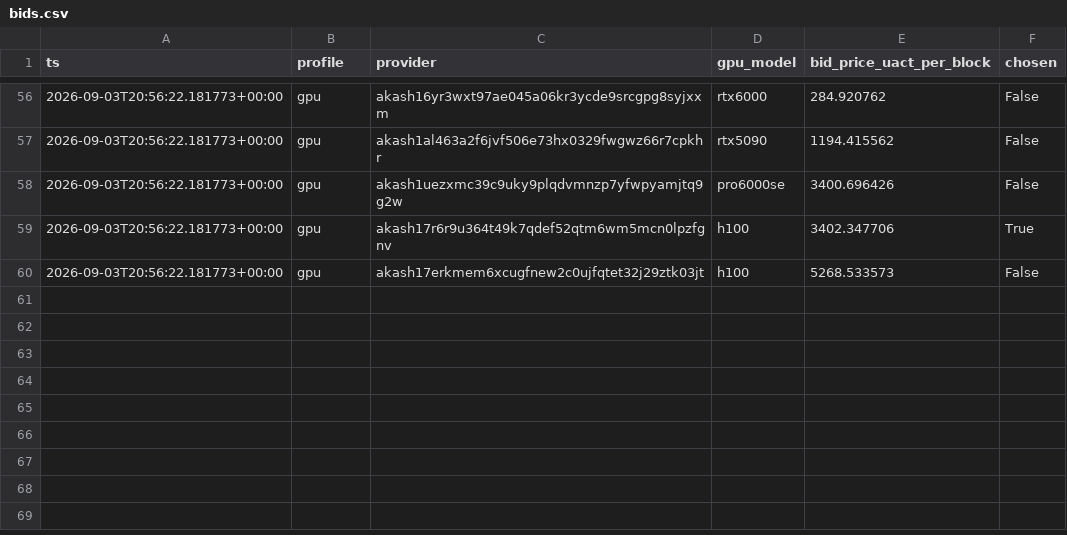
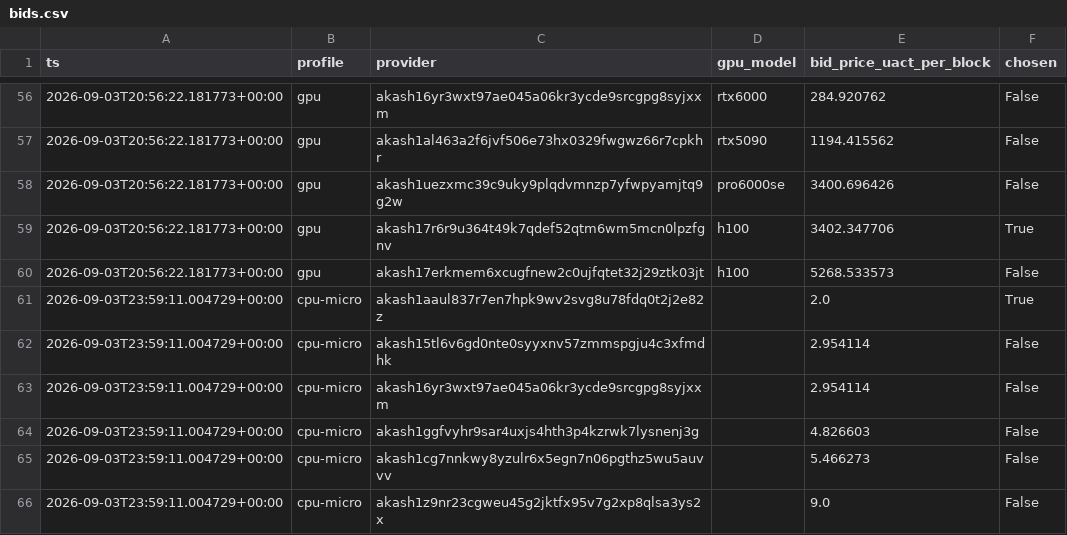
Before and after one commit to themailman05/bootstrap, a CSV file: data/bids.csv, drawn as a sheet; only a part is shown, gaps mark what is left out.

```diff
--- a/data/bids.csv
+++ b/data/bids.csv
@@ -60 +60,7 @@ ts,profile,provider,gpu_model,bid_price_uact_per_block,chosen
 2026-09-03T20:56:22.181773+00:00,gpu,akash17erkmem6xcugfnew2c0ujfqtet32j29ztk03jt,h100,5268.533573,False
+2026-09-03T23:59:11.004729+00:00,cpu-micro,akash1aaul837r7en7hpk9wv2svg8u78fdq0t2j2e82z,,2.0,True
+2026-09-03T23:59:11.004729+00:00,cpu-micro,akash15tl6v6gd0nte0syyxnv57zmmspgju4c3xfmdhk,,2.954114,False
+2026-09-03T23:59:11.004729+00:00,cpu-micro,akash16yr3wxt97ae045a06kr3ycde9srcgpg8syjxxm,,2.954114,False
+2026-09-03T23:59:11.004729+00:00,cpu-micro,akash1ggfvyhr9sar4uxjs4hth3p4kzrwk7lysnenj3g,,4.826603,False
+2026-09-03T23:59:11.004729+00:00,cpu-micro,akash1cg7nnkwy8yzulr6x5egn7n06pgthz5wu5auvvv,,5.466273,False
+2026-09-03T23:59:11.004729+00:00,cpu-micro,akash1z9nr23cgweu45g2jktfx95v7g2xp8qlsa3ys2x,,9.0,False
```
Also changed, not shown: data/canary.csv.
